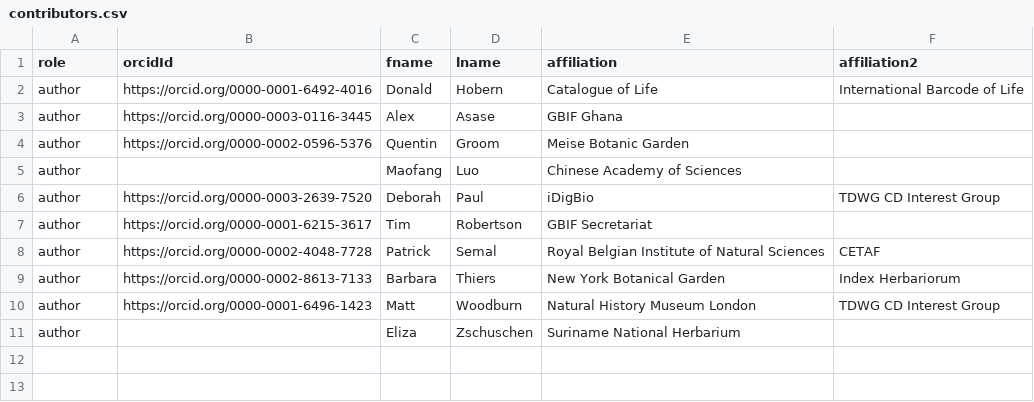
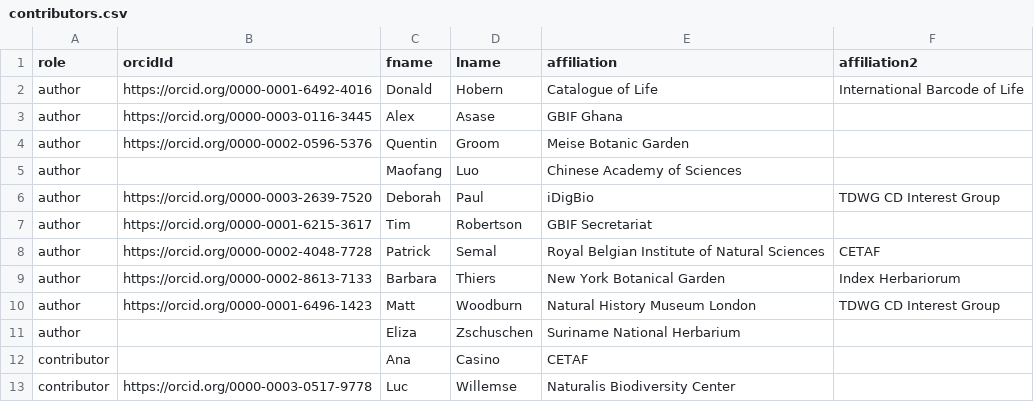
Before and after one commit to gbif/doc-collections-idea-paper, a CSV file: contributors.csv, drawn as a sheet.

Commit message:
add contributors

```diff
--- a/contributors.csv
+++ b/contributors.csv
@@ -11 +11,3 @@ author,https://orcid.org/0000-0001-6496-1423,Matt,Woodburn,Natural History Museu
 author,,Eliza,Zschuschen,Suriname National Herbarium,
+contributor,,Ana,Casino,CETAF,
+contributor,https://orcid.org/0000-0003-0517-9778,Luc,Willemse,Naturalis Biodiversity Center,
```
